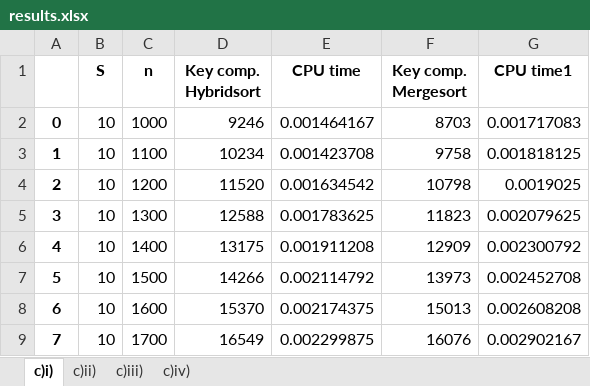
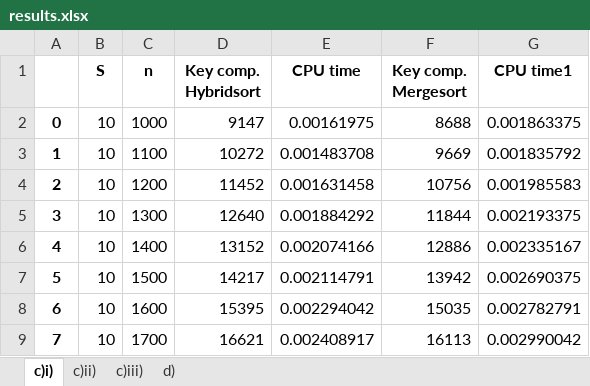
Before and after one commit to nicholasbay/SC2001-Projects, an Excel workbook: results.xlsx, sheet c)i), drawn as a sheet; only a part is shown; values as stored, in another font and other column widths than the file's, no borders; the diff covers the shown part only; the diff names each change by its address in the sheet, - before the commit and + after, or states it on an @@ line.

Commit message:
Updated main.py
Renamed sheet for part d)

```diff
--- a/results.xlsx (sheet c)i))
+++ b/results.xlsx (sheet c)i))
-sheet tab: c)iv)
+sheet tab: d)
-D2 (Key comp. Hybridsort): 9246
+D2 (Key comp. Hybridsort): 9147
-E2 (CPU time): 0.001464167
+E2 (CPU time): 0.00161975
-F2 (Key comp. Mergesort): 8703
+F2 (Key comp. Mergesort): 8688
-G2 (CPU time1): 0.001717083
+G2 (CPU time1): 0.001863375
-D3 (Key comp. Hybridsort): 10234
+D3 (Key comp. Hybridsort): 10272
-E3 (CPU time): 0.001423708
+E3 (CPU time): 0.001483708
-F3 (Key comp. Mergesort): 9758
+F3 (Key comp. Mergesort): 9669
-G3 (CPU time1): 0.001818125
+G3 (CPU time1): 0.001835792
-D4 (Key comp. Hybridsort): 11520
+D4 (Key comp. Hybridsort): 11452
-E4 (CPU time): 0.001634542
+E4 (CPU time): 0.001631458
-F4 (Key comp. Mergesort): 10798
+F4 (Key comp. Mergesort): 10756
-G4 (CPU time1): 0.0019025
+G4 (CPU time1): 0.001985583
-D5 (Key comp. Hybridsort): 12588
+D5 (Key comp. Hybridsort): 12640
-E5 (CPU time): 0.001783625
+E5 (CPU time): 0.001884292
-F5 (Key comp. Mergesort): 11823
+F5 (Key comp. Mergesort): 11844
-G5 (CPU time1): 0.002079625
+G5 (CPU time1): 0.002193375
-D6 (Key comp. Hybridsort): 13175
+D6 (Key comp. Hybridsort): 13152
-E6 (CPU time): 0.001911208
+E6 (CPU time): 0.002074166
-F6 (Key comp. Mergesort): 12909
+F6 (Key comp. Mergesort): 12886
-G6 (CPU time1): 0.002300792
+G6 (CPU time1): 0.002335167
-D7 (Key comp. Hybridsort): 14266
+D7 (Key comp. Hybridsort): 14217
-E7 (CPU time): 0.002114792
+E7 (CPU time): 0.002114791
-F7 (Key comp. Mergesort): 13973
+F7 (Key comp. Mergesort): 13942
-G7 (CPU time1): 0.002452708
+G7 (CPU time1): 0.002690375
-D8 (Key comp. Hybridsort): 15370
+D8 (Key comp. Hybridsort): 15395
-E8 (CPU time): 0.002174375
+E8 (CPU time): 0.002294042
-F8 (Key comp. Mergesort): 15013
+F8 (Key comp. Mergesort): 15035
-G8 (CPU time1): 0.002608208
+G8 (CPU time1): 0.002782791
-D9 (Key comp. Hybridsort): 16549
+D9 (Key comp. Hybridsort): 16621
-E9 (CPU time): 0.002299875
+E9 (CPU time): 0.002408917
-F9 (Key comp. Mergesort): 16076
+F9 (Key comp. Mergesort): 16113
-G9 (CPU time1): 0.002902167
+G9 (CPU time1): 0.002990042
```
Also changed, not shown: 332 edited cells elsewhere in this sheet, sheet c)ii), sheet c)iii), sheet d), 1 other file.
